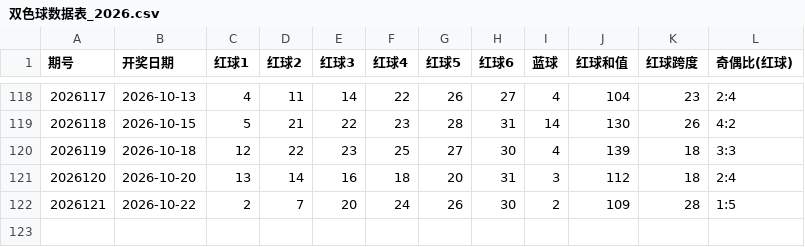
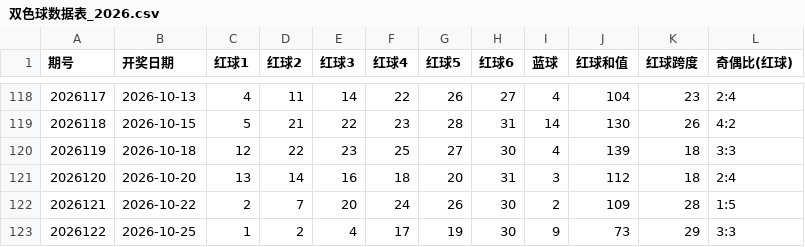
Before and after one commit to corrinsh/lottery-2026, a CSV file: 双色球数据表_2026.csv, drawn as a sheet; only a part is shown, gaps mark what is left out.

Commit message:
数据更新：双色球数据表_2026.csv

```diff
--- a/双色球数据表_2026.csv
+++ b/双色球数据表_2026.csv
@@ -122 +122,2 @@
 2026121,2026-10-22,2,7,20,24,26,30,2,109,28,1:5
+2026122,2026-10-25,1,2,4,17,19,30,9,73,29,3:3
```
